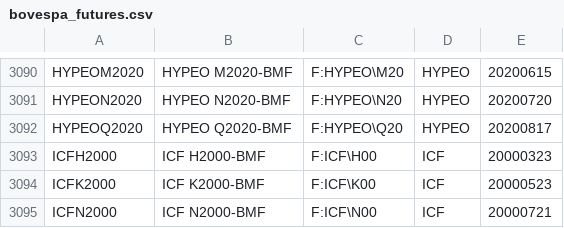
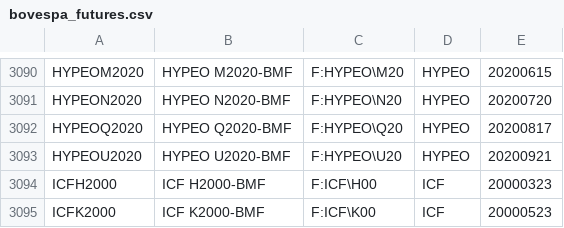
Before and after one commit to tradingview-dev/idc-expchains, a CSV file: expchains/bovespa_futures.csv, drawn as a sheet; only a part is shown, gaps mark what is left out; the shorter side is filled out with more unchanged rows.

Commit message:
Autocommit

```diff
--- a/expchains/bovespa_futures.csv
+++ b/expchains/bovespa_futures.csv
@@ -3092,2 +3092,3 @@ HYPEON2020,HYPEO N2020-BMF,F:HYPEO\N20,HYPEO,20200720
 HYPEOQ2020,HYPEO Q2020-BMF,F:HYPEO\Q20,HYPEO,20200817
+HYPEOU2020,HYPEO U2020-BMF,F:HYPEO\U20,HYPEO,20200921
 ICFH2000,ICF H2000-BMF,F:ICF\H00,ICF,20000323
```
